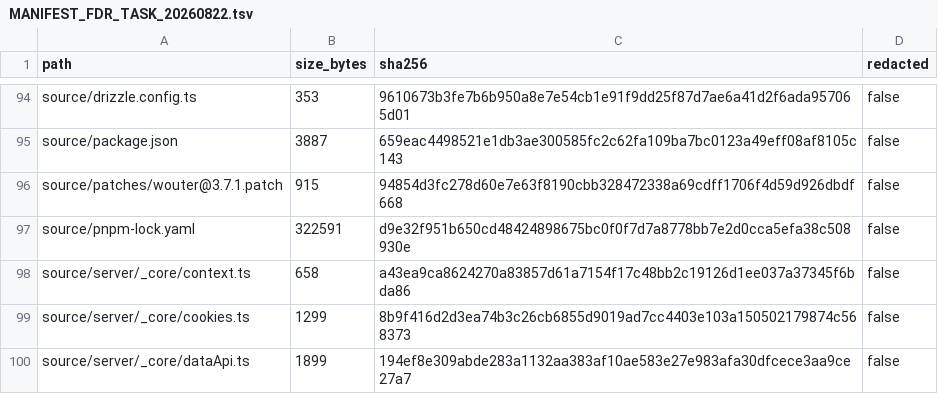
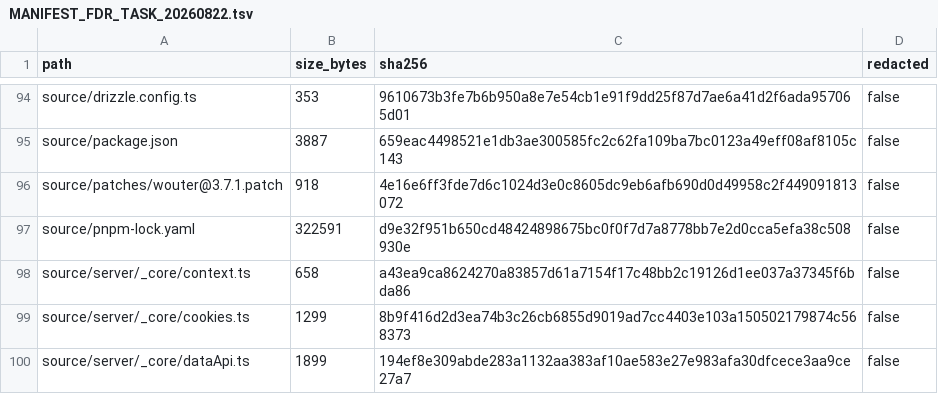
Before and after one commit to Nexus-HUB57/More_Ideas_the_Dragon, a TSV file: task_artifacts/fdr_wallet_dashboard_end_to_end_20260822/MANIFEST_FDR_TASK_20260822.tsv, drawn as a sheet; only a part is shown, gaps mark what is left out.

```diff
--- a/task_artifacts/fdr_wallet_dashboard_end_to_end_20260822/MANIFEST_FDR_TASK_20260822.tsv
+++ b/task_artifacts/fdr_wallet_dashboard_end_to_end_20260822/MANIFEST_FDR_TASK_20260822.tsv
@@ -95,3 +95,3 @@ source/drizzle.config.ts	353	9610673b3fe7b6b950a8e7e54cb1e91f9dd25f87d7ae6a41d2f
 source/package.json	3887	659eac4498521e1db3ae300585fc2c62fa109ba7bc0123a49eff08af8105c143	false
-source/patches/wouter@3.7.1.patch	915	94854d3fc278d60e7e63f8190cbb328472338a69cdff1706f4d59d926dbdf668	false
+source/patches/wouter@3.7.1.patch	918	4e16e6ff3fde7d6c1024d3e0c8605dc9eb6afb690d0d49958c2f449091813072	false
 source/pnpm-lock.yaml	322591	d9e32f951b650cd48424898675bc0f0f7d7a8778bb7e2d0cca5efa38c508930e	false
```
Also changed, not shown: 3 other files.
